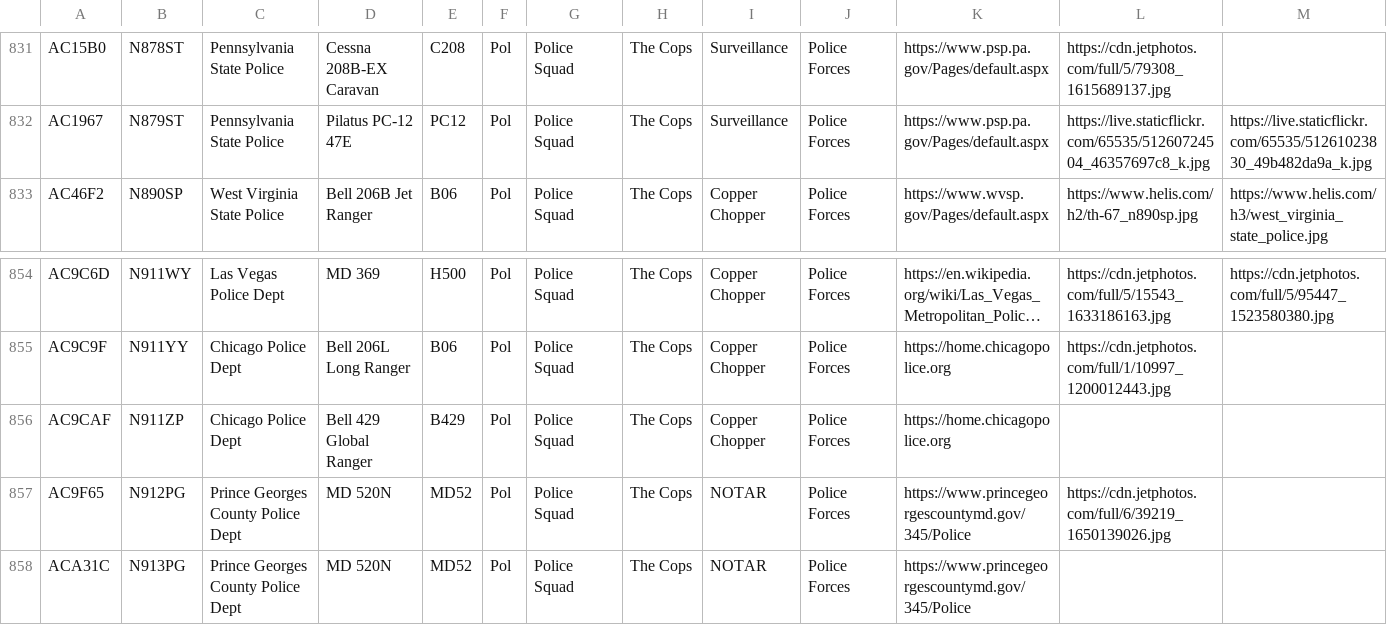
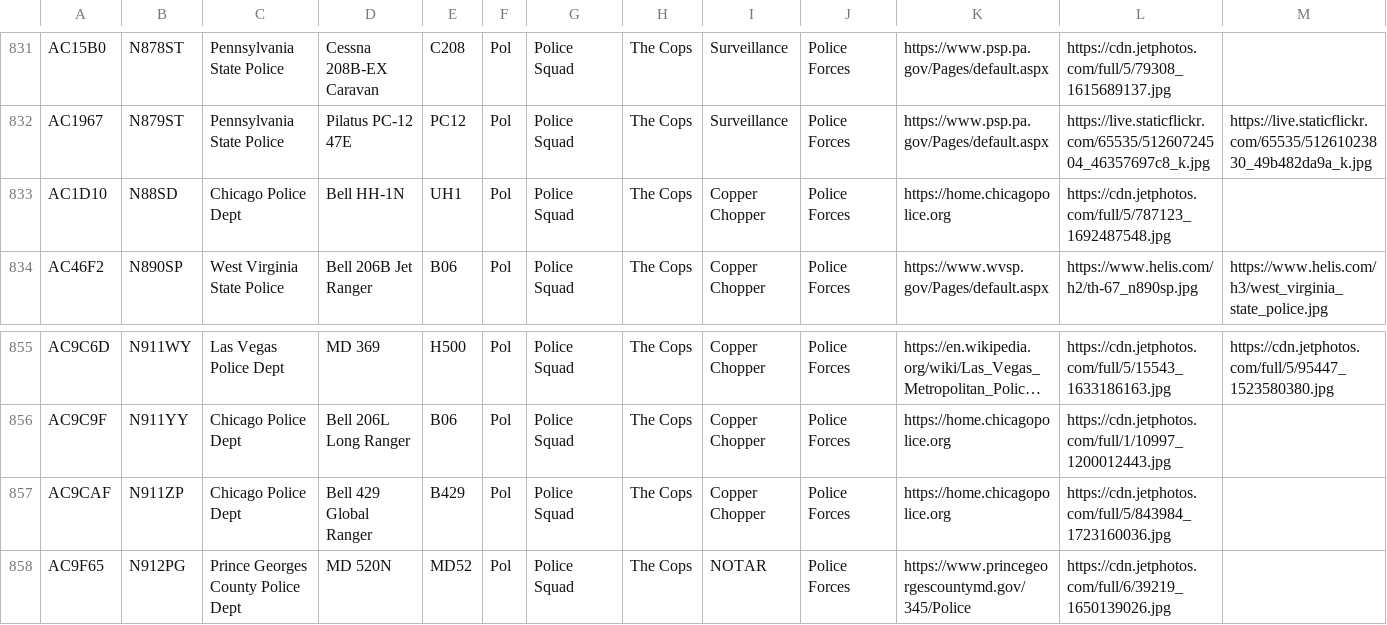
Before and after one commit to lingawakad/plane-alert-db, a CSV file: plane-alert-pol-images.csv, drawn as a sheet; only a part is shown, gaps mark what is left out; the shorter side is filled out with more unchanged rows; long unchanged cells end in …; addresses are those after the commit; rows hold the shown columns only; the diff names each change by its address in the sheet, - before the commit and + after, or states it on an @@ line.

```diff
--- a/plane-alert-pol-images.csv
+++ b/plane-alert-pol-images.csv
+row 833: AC1D10 | N88SD | Chicago Police Dept | Bell HH-1N | UH1 | Pol | Police Squad | The Cops | Copper Chopper | Police Forces | https://home.chicagopolice.org | https://cdn.jetphotos.com/full/5/787123_1692487548.jpg
-L857: (empty)
+L857: https://cdn.jetphotos.com/full/5/843984_1723160036.jpg
```
Also changed, not shown: plane-alert-pol.csv, 2 other files.
